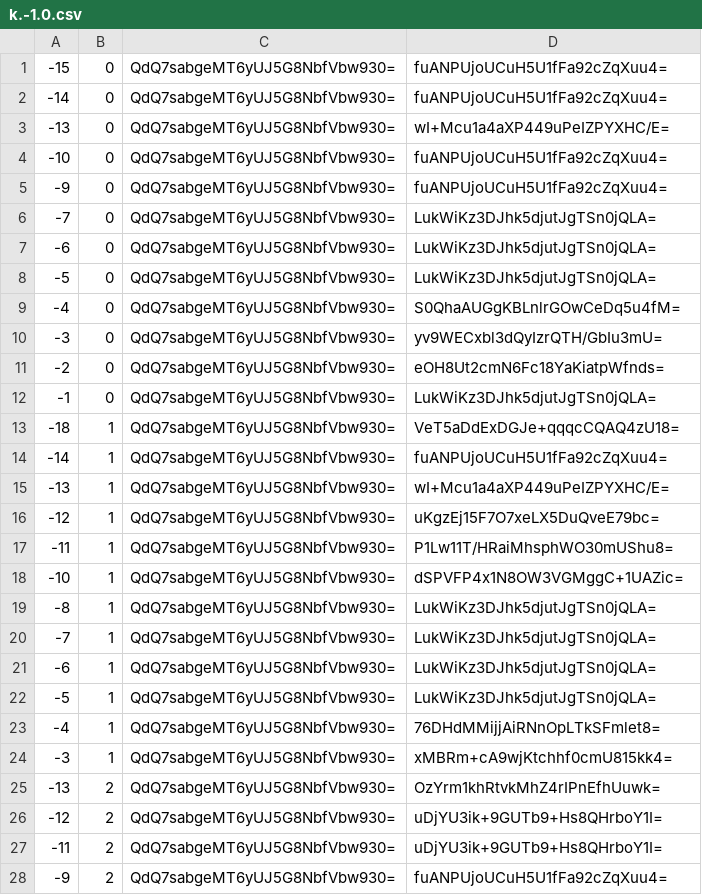
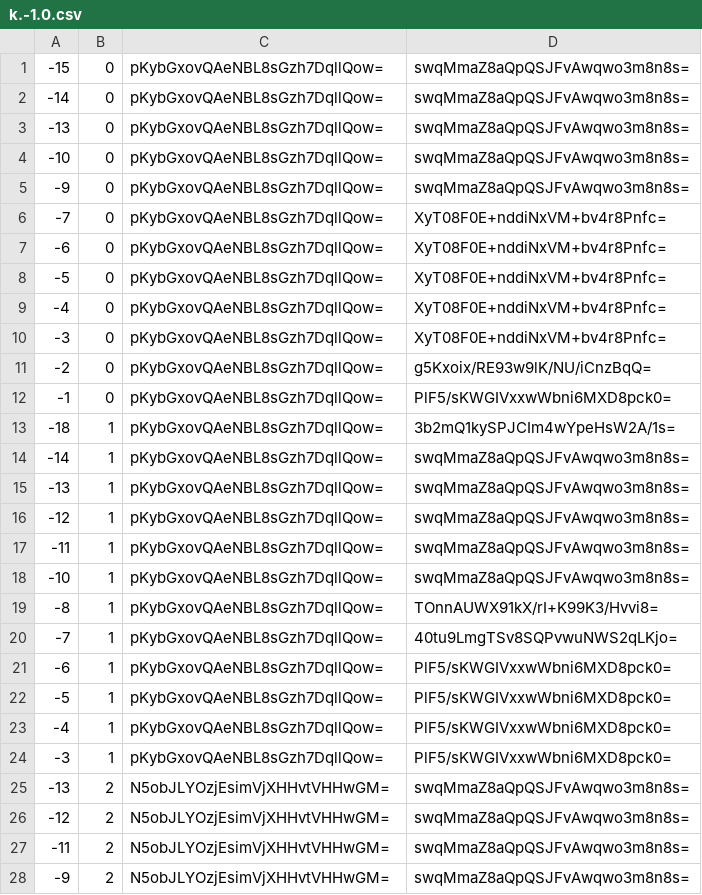
Before and after one commit to counterfitninja/chilled-end, a CSV file: tiles/zoom.-1/metadata/k.-1.0.csv, drawn as a sheet; only a part is shown; the diff covers the shown part only.

```diff
--- a/tiles/zoom.-1/metadata/k.-1.0.csv
+++ b/tiles/zoom.-1/metadata/k.-1.0.csv
@@ -1,28 +1,28 @@
--15,0,QdQ7sabgeMT6yUJ5G8NbfVbw930=,fuANPUjoUCuH5U1fFa92cZqXuu4=
--14,0,QdQ7sabgeMT6yUJ5G8NbfVbw930=,fuANPUjoUCuH5U1fFa92cZqXuu4=
--13,0,QdQ7sabgeMT6yUJ5G8NbfVbw930=,wI+Mcu1a4aXP449uPeIZPYXHC/E=
--10,0,QdQ7sabgeMT6yUJ5G8NbfVbw930=,fuANPUjoUCuH5U1fFa92cZqXuu4=
--9,0,QdQ7sabgeMT6yUJ5G8NbfVbw930=,fuANPUjoUCuH5U1fFa92cZqXuu4=
--7,0,QdQ7sabgeMT6yUJ5G8NbfVbw930=,LukWiKz3DJhk5djutJgTSn0jQLA=
--6,0,QdQ7sabgeMT6yUJ5G8NbfVbw930=,LukWiKz3DJhk5djutJgTSn0jQLA=
--5,0,QdQ7sabgeMT6yUJ5G8NbfVbw930=,LukWiKz3DJhk5djutJgTSn0jQLA=
--4,0,QdQ7sabgeMT6yUJ5G8NbfVbw930=,S0QhaAUGgKBLnlrGOwCeDq5u4fM=
--3,0,QdQ7sabgeMT6yUJ5G8NbfVbw930=,yv9WECxbl3dQyIzrQTH/GbIu3mU=
--2,0,QdQ7sabgeMT6yUJ5G8NbfVbw930=,eOH8Ut2cmN6Fc18YaKiatpWfnds=
--1,0,QdQ7sabgeMT6yUJ5G8NbfVbw930=,LukWiKz3DJhk5djutJgTSn0jQLA=
--18,1,QdQ7sabgeMT6yUJ5G8NbfVbw930=,VeT5aDdExDGJe+qqqcCQAQ4zU18=
--14,1,QdQ7sabgeMT6yUJ5G8NbfVbw930=,fuANPUjoUCuH5U1fFa92cZqXuu4=
--13,1,QdQ7sabgeMT6yUJ5G8NbfVbw930=,wI+Mcu1a4aXP449uPeIZPYXHC/E=
--12,1,QdQ7sabgeMT6yUJ5G8NbfVbw930=,uKgzEj15F7O7xeLX5DuQveE79bc=
--11,1,QdQ7sabgeMT6yUJ5G8NbfVbw930=,P1Lw11T/HRaiMhsphWO30mUShu8=
--10,1,QdQ7sabgeMT6yUJ5G8NbfVbw930=,dSPVFP4x1N8OW3VGMggC+1UAZic=
--8,1,QdQ7sabgeMT6yUJ5G8NbfVbw930=,LukWiKz3DJhk5djutJgTSn0jQLA=
--7,1,QdQ7sabgeMT6yUJ5G8NbfVbw930=,LukWiKz3DJhk5djutJgTSn0jQLA=
--6,1,QdQ7sabgeMT6yUJ5G8NbfVbw930=,LukWiKz3DJhk5djutJgTSn0jQLA=
--5,1,QdQ7sabgeMT6yUJ5G8NbfVbw930=,LukWiKz3DJhk5djutJgTSn0jQLA=
--4,1,QdQ7sabgeMT6yUJ5G8NbfVbw930=,76DHdMMijjAiRNnOpLTkSFmlet8=
--3,1,QdQ7sabgeMT6yUJ5G8NbfVbw930=,xMBRm+cA9wjKtchhf0cmU815kk4=
--13,2,QdQ7sabgeMT6yUJ5G8NbfVbw930=,OzYrm1khRtvkMhZ4rIPnEfhUuwk=
--12,2,QdQ7sabgeMT6yUJ5G8NbfVbw930=,uDjYU3ik+9GUTb9+Hs8QHrboY1I=
--11,2,QdQ7sabgeMT6yUJ5G8NbfVbw930=,uDjYU3ik+9GUTb9+Hs8QHrboY1I=
--9,2,QdQ7sabgeMT6yUJ5G8NbfVbw930=,fuANPUjoUCuH5U1fFa92cZqXuu4=
+-15,0,pKybGxovQAeNBL8sGzh7DqllQow=,swqMmaZ8aQpQSJFvAwqwo3m8n8s=
+-14,0,pKybGxovQAeNBL8sGzh7DqllQow=,swqMmaZ8aQpQSJFvAwqwo3m8n8s=
+-13,0,pKybGxovQAeNBL8sGzh7DqllQow=,swqMmaZ8aQpQSJFvAwqwo3m8n8s=
+-10,0,pKybGxovQAeNBL8sGzh7DqllQow=,swqMmaZ8aQpQSJFvAwqwo3m8n8s=
+-9,0,pKybGxovQAeNBL8sGzh7DqllQow=,swqMmaZ8aQpQSJFvAwqwo3m8n8s=
+-7,0,pKybGxovQAeNBL8sGzh7DqllQow=,XyT08F0E+nddiNxVM+bv4r8Pnfc=
+-6,0,pKybGxovQAeNBL8sGzh7DqllQow=,XyT08F0E+nddiNxVM+bv4r8Pnfc=
+-5,0,pKybGxovQAeNBL8sGzh7DqllQow=,XyT08F0E+nddiNxVM+bv4r8Pnfc=
+-4,0,pKybGxovQAeNBL8sGzh7DqllQow=,XyT08F0E+nddiNxVM+bv4r8Pnfc=
+-3,0,pKybGxovQAeNBL8sGzh7DqllQow=,XyT08F0E+nddiNxVM+bv4r8Pnfc=
+-2,0,pKybGxovQAeNBL8sGzh7DqllQow=,g5Kxoix/RE93w9lK/NU/iCnzBqQ=
+-1,0,pKybGxovQAeNBL8sGzh7DqllQow=,PlF5/sKWGIVxxwWbni6MXD8pck0=
+-18,1,pKybGxovQAeNBL8sGzh7DqllQow=,3b2mQ1kySPJCIm4wYpeHsW2A/1s=
+-14,1,pKybGxovQAeNBL8sGzh7DqllQow=,swqMmaZ8aQpQSJFvAwqwo3m8n8s=
+-13,1,pKybGxovQAeNBL8sGzh7DqllQow=,swqMmaZ8aQpQSJFvAwqwo3m8n8s=
+-12,1,pKybGxovQAeNBL8sGzh7DqllQow=,swqMmaZ8aQpQSJFvAwqwo3m8n8s=
+-11,1,pKybGxovQAeNBL8sGzh7DqllQow=,swqMmaZ8aQpQSJFvAwqwo3m8n8s=
+-10,1,pKybGxovQAeNBL8sGzh7DqllQow=,swqMmaZ8aQpQSJFvAwqwo3m8n8s=
+-8,1,pKybGxovQAeNBL8sGzh7DqllQow=,TOnnAUWX91kX/rI+K99K3/Hvvi8=
+-7,1,pKybGxovQAeNBL8sGzh7DqllQow=,40tu9LmgTSv8SQPvwuNWS2qLKjo=
+-6,1,pKybGxovQAeNBL8sGzh7DqllQow=,PlF5/sKWGIVxxwWbni6MXD8pck0=
+-5,1,pKybGxovQAeNBL8sGzh7DqllQow=,PlF5/sKWGIVxxwWbni6MXD8pck0=
+-4,1,pKybGxovQAeNBL8sGzh7DqllQow=,PlF5/sKWGIVxxwWbni6MXD8pck0=
+-3,1,pKybGxovQAeNBL8sGzh7DqllQow=,PlF5/sKWGIVxxwWbni6MXD8pck0=
+-13,2,N5obJLYOzjEsimVjXHHvtVHHwGM=,swqMmaZ8aQpQSJFvAwqwo3m8n8s=
+-12,2,N5obJLYOzjEsimVjXHHvtVHHwGM=,swqMmaZ8aQpQSJFvAwqwo3m8n8s=
+-11,2,N5obJLYOzjEsimVjXHHvtVHHwGM=,swqMmaZ8aQpQSJFvAwqwo3m8n8s=
+-9,2,N5obJLYOzjEsimVjXHHvtVHHwGM=,swqMmaZ8aQpQSJFvAwqwo3m8n8s=
```
Also changed, not shown: 70 edited cells elsewhere in this file, tiles/zoom.-1/metadata/k.-1.-1.csv, tiles/zoom.-1/metadata/k.0.-1.csv, 32 other files.
